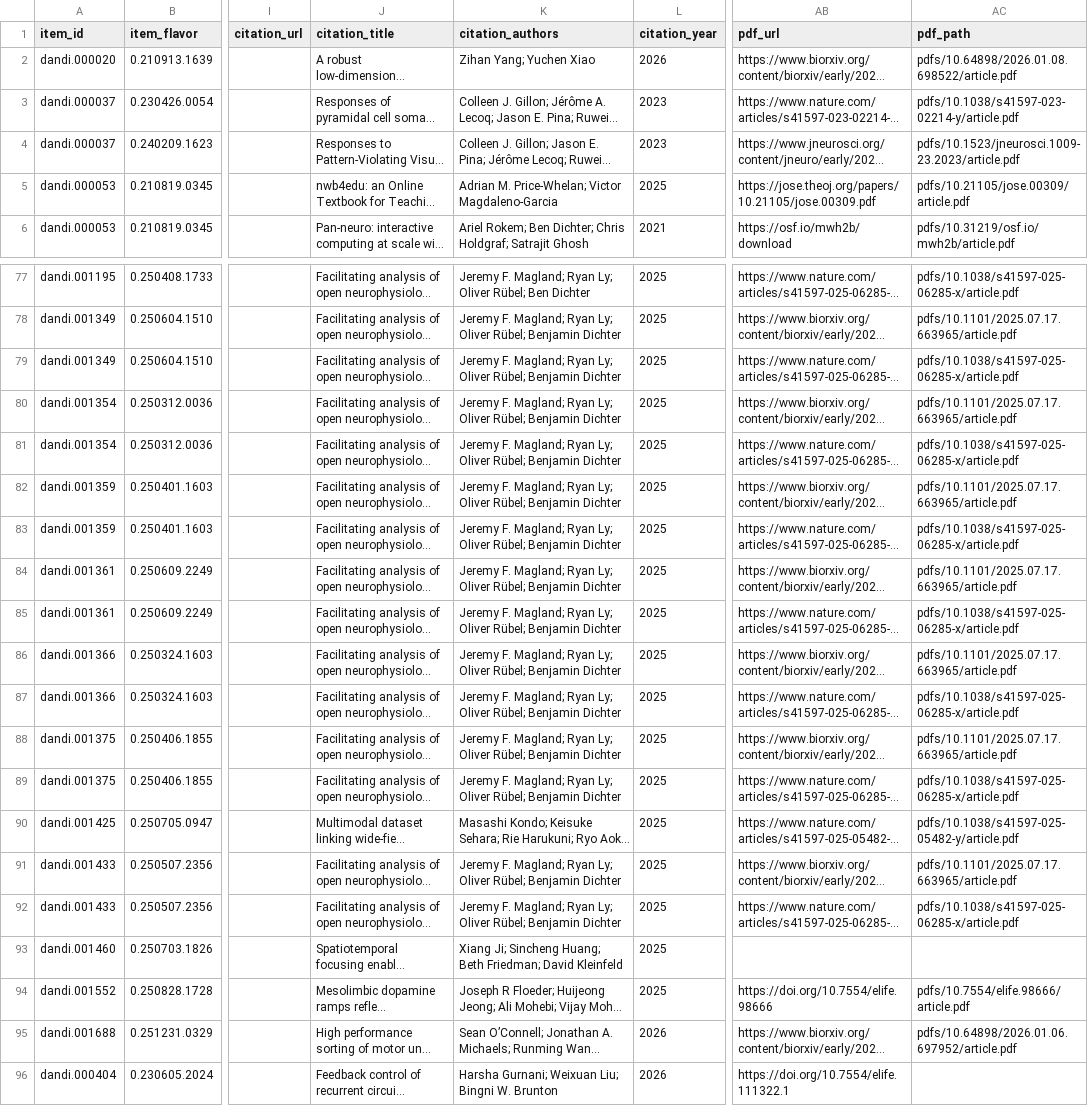
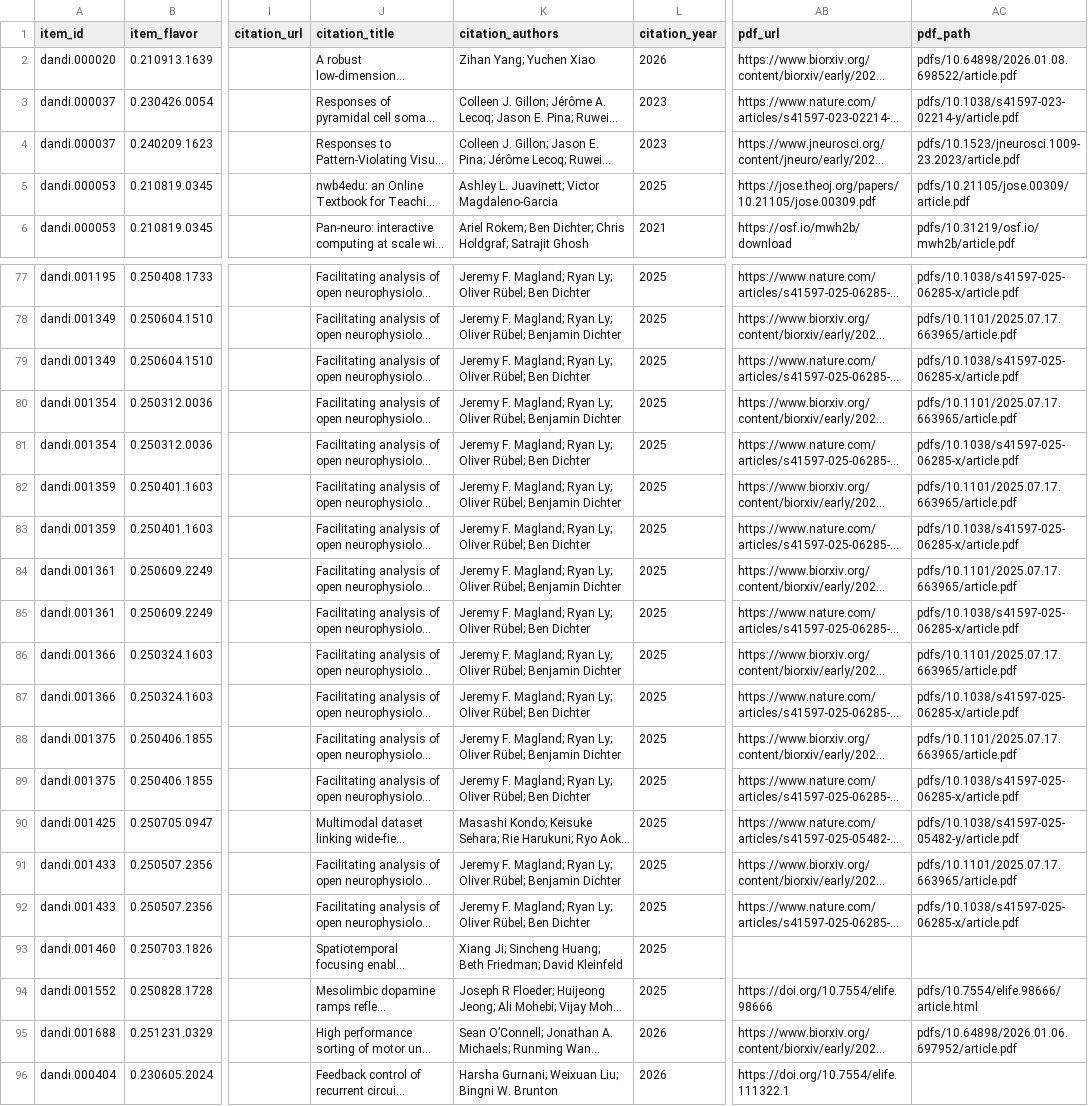
Before and after one commit to dandi/dandi-bib, a TSV file: citations/dandi-full-citations.tsv, drawn as a sheet; only a part is shown, gaps mark what is left out; long unchanged cells end in …; the diff names each change by its address in the sheet, - before the commit and + after, or states it on an @@ line.

```diff
--- a/citations/dandi-full-citations.tsv
+++ b/citations/dandi-full-citations.tsv
-K5 (citation_authors): Adrian M. Price-Whelan; Victor Magdaleno-Garcia
+K5 (citation_authors): Ashley L. Juavinett; Victor Magdaleno-Garcia
-K79 (citation_authors): …Oliver Rübel; Benjamin Dichter
+K79 (citation_authors): …Oliver Rübel; Ben Dichter
-K81 (citation_authors): …Oliver Rübel; Benjamin Dichter
+K81 (citation_authors): …Oliver Rübel; Ben Dichter
-K83 (citation_authors): …Oliver Rübel; Benjamin Dichter
+K83 (citation_authors): …Oliver Rübel; Ben Dichter
-K85 (citation_authors): …Oliver Rübel; Benjamin Dichter
+K85 (citation_authors): …Oliver Rübel; Ben Dichter
-K87 (citation_authors): …Oliver Rübel; Benjamin Dichter
+K87 (citation_authors): …Oliver Rübel; Ben Dichter
-K89 (citation_authors): …Oliver Rübel; Benjamin Dichter
+K89 (citation_authors): …Oliver Rübel; Ben Dichter
-K92 (citation_authors): …Oliver Rübel; Benjamin Dichter
+K92 (citation_authors): …Oliver Rübel; Ben Dichter
-AC94 (pdf_path): pdfs/10.7554/elife.98666/article.pdf
+AC94 (pdf_path): pdfs/10.7554/elife.98666/article.html
```
Also changed, not shown: 1 other file.
